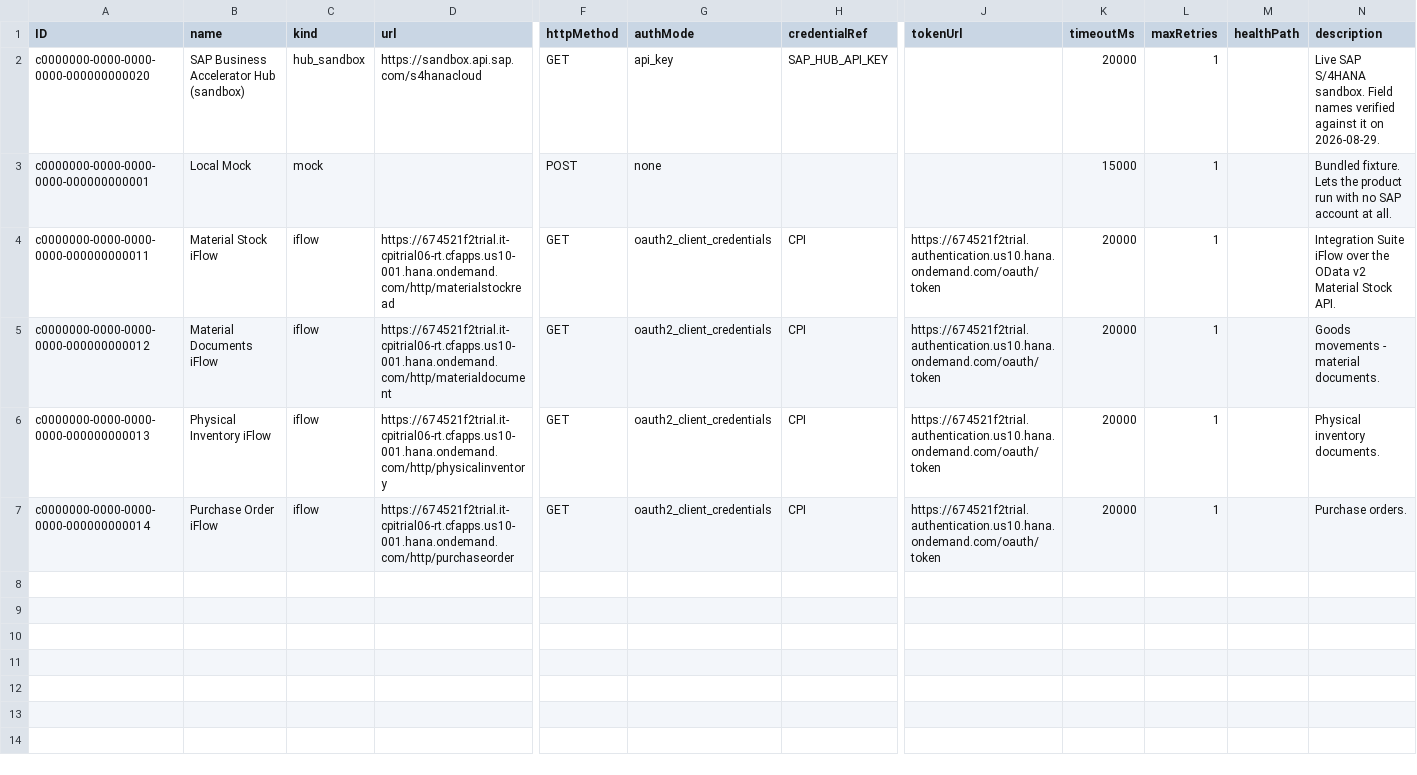
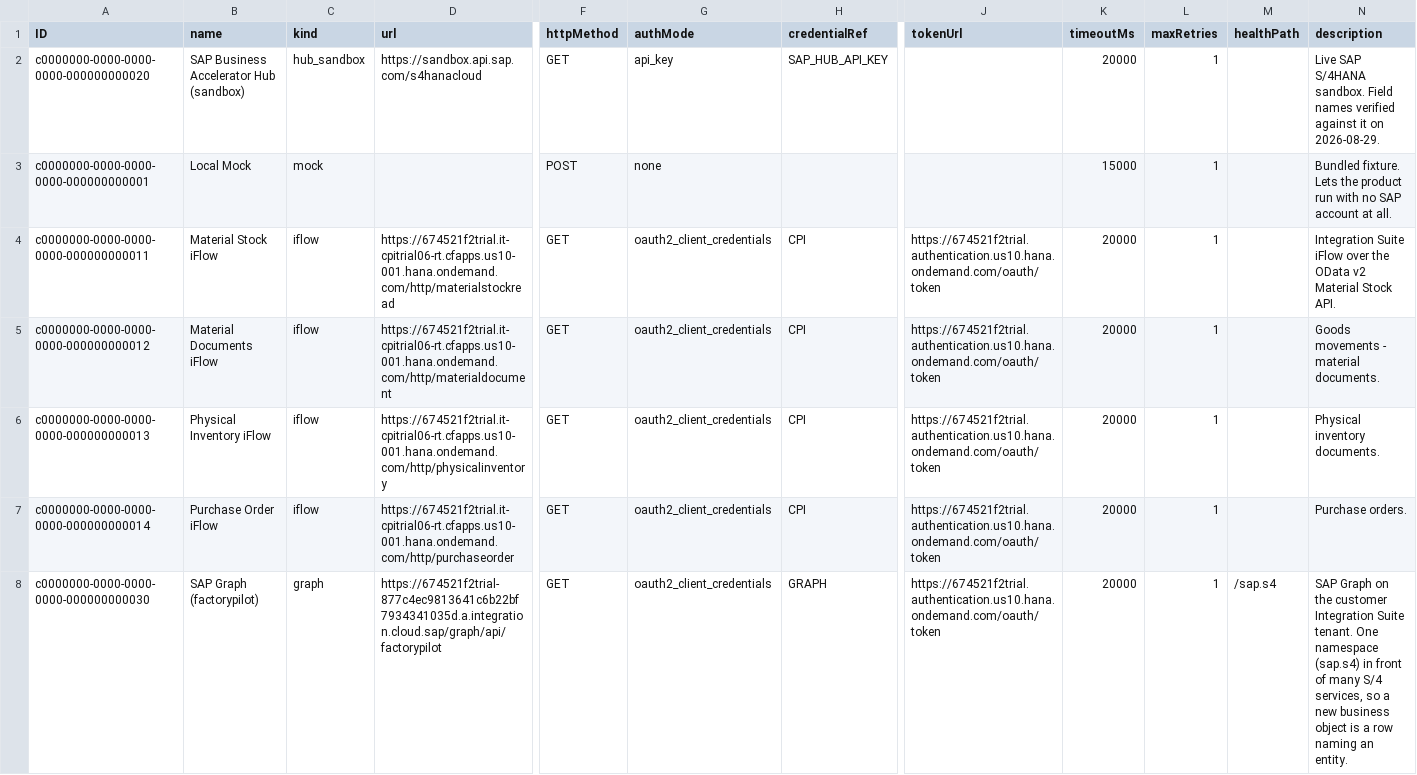
Before and after one commit to pavankolla03/FactoryPilot_CAP, a CSV file: apps/cap/db/data/factorypilot.integration-IntegrationEndpoint.csv, drawn as a sheet; only a part is shown, gaps mark what is left out; rows hold the shown columns only; the diff names each change by its address in the sheet, - before the commit and + after, or states it on an @@ line.

```diff
--- a/apps/cap/db/data/factorypilot.integration-IntegrationEndpoint.csv
+++ b/apps/cap/db/data/factorypilot.integration-IntegrationEndpoint.csv
+row 8: c0000000-0000-0000-0000-000000000030 | SAP Graph (factorypilot) | graph | https://674521f2trial-877c4ec9813641c6b22bf7934341035d.a.integration.cloud.sap/graph/api/factorypilot | GET | oauth2_client_credentials | GRAPH | https://674521f2trial.authentication.us10.hana.ondemand.com/oauth/token | 20000 | 1 | /sap.s4 | SAP Graph on the customer Integration Suite tenant. One namespace (sap.s4) in front of many S/4 services, so a new business object is a row naming an entity.
```
Also changed, not shown: apps/cap/db/data/factorypilot.config-BusinessObjectConfig.csv, 11 other files.
